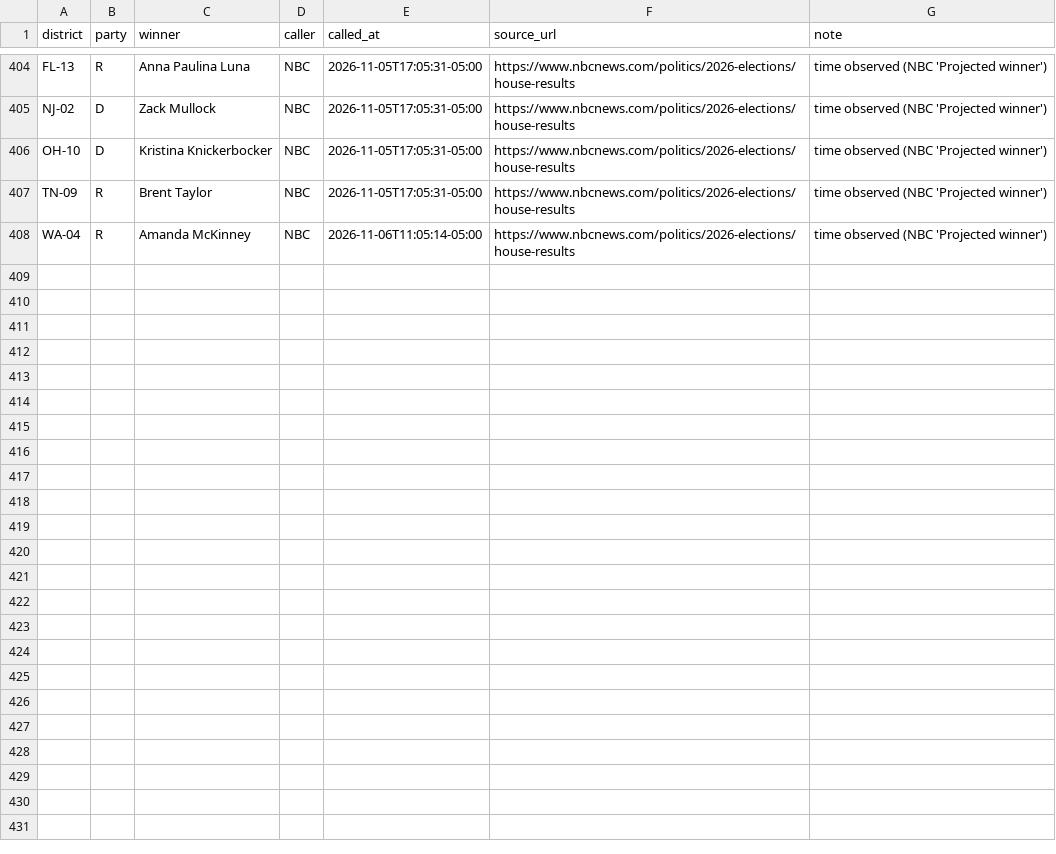
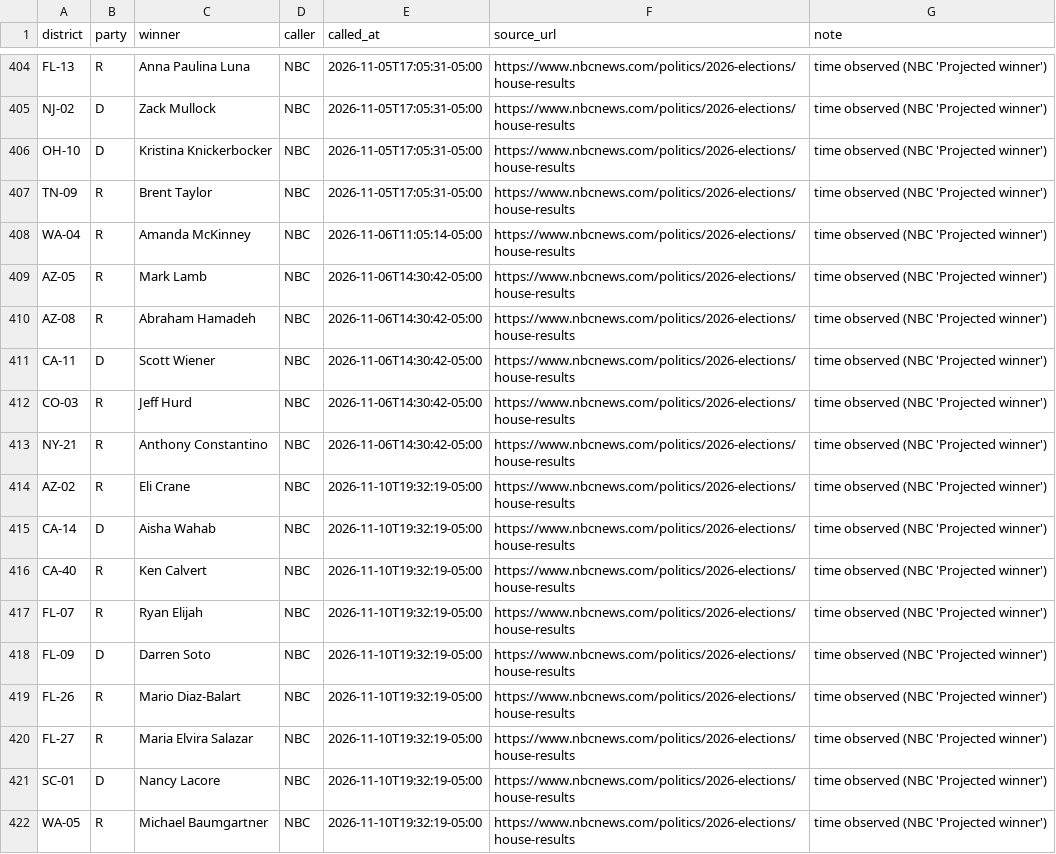
Before and after one commit to axelhufford/the-proportional-house, a CSV file: data-pipeline/results/race_calls_2026.csv, drawn as a sheet; only a part is shown, gaps mark what is left out.

```diff
--- a/data-pipeline/results/race_calls_2026.csv
+++ b/data-pipeline/results/race_calls_2026.csv
@@ -408 +408,15 @@ TN-09,R,Brent Taylor,NBC,2026-11-05T17:05:31-05:00,https://www.nbcnews.com/polit
 WA-04,R,Amanda McKinney,NBC,2026-11-06T11:05:14-05:00,https://www.nbcnews.com/politics/2026-elections/house-results,time observed (NBC 'Projected winner')
+AZ-05,R,Mark Lamb,NBC,2026-11-06T14:30:42-05:00,https://www.nbcnews.com/politics/2026-elections/house-results,time observed (NBC 'Projected winner')
+AZ-08,R,Abraham Hamadeh,NBC,2026-11-06T14:30:42-05:00,https://www.nbcnews.com/politics/2026-elections/house-results,time observed (NBC 'Projected winner')
+CA-11,D,Scott Wiener,NBC,2026-11-06T14:30:42-05:00,https://www.nbcnews.com/politics/2026-elections/house-results,time observed (NBC 'Projected winner')
+CO-03,R,Jeff Hurd,NBC,2026-11-06T14:30:42-05:00,https://www.nbcnews.com/politics/2026-elections/house-results,time observed (NBC 'Projected winner')
+NY-21,R,Anthony Constantino,NBC,2026-11-06T14:30:42-05:00,https://www.nbcnews.com/politics/2026-elections/house-results,time observed (NBC 'Projected winner')
+AZ-02,R,Eli Crane,NBC,2026-11-10T19:32:19-05:00,https://www.nbcnews.com/politics/2026-elections/house-results,time observed (NBC 'Projected winner')
+CA-14,D,Aisha Wahab,NBC,2026-11-10T19:32:19-05:00,https://www.nbcnews.com/politics/2026-elections/house-results,time observed (NBC 'Projected winner')
+CA-40,R,Ken Calvert,NBC,2026-11-10T19:32:19-05:00,https://www.nbcnews.com/politics/2026-elections/house-results,time observed (NBC 'Projected winner')
+FL-07,R,Ryan Elijah,NBC,2026-11-10T19:32:19-05:00,https://www.nbcnews.com/politics/2026-elections/house-results,time observed (NBC 'Projected winner')
+FL-09,D,Darren Soto,NBC,2026-11-10T19:32:19-05:00,https://www.nbcnews.com/politics/2026-elections/house-results,time observed (NBC 'Projected winner')
+FL-26,R,Mario Diaz-Balart,NBC,2026-11-10T19:32:19-05:00,https://www.nbcnews.com/politics/2026-elections/house-results,time observed (NBC 'Projected winner')
+FL-27,R,Maria Elvira Salazar,NBC,2026-11-10T19:32:19-05:00,https://www.nbcnews.com/politics/2026-elections/house-results,time observed (NBC 'Projected winner')
+SC-01,D,Nancy Lacore,NBC,2026-11-10T19:32:19-05:00,https://www.nbcnews.com/politics/2026-elections/house-results,time observed (NBC 'Projected winner')
+WA-05,R,Michael Baumgartner,NBC,2026-11-10T19:32:19-05:00,https://www.nbcnews.com/politics/2026-elections/house-results,time observed (NBC 'Projected winner')
```
Also changed, not shown: data-pipeline/results/house_2026.csv.
